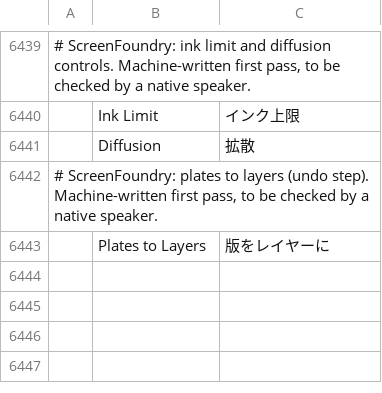
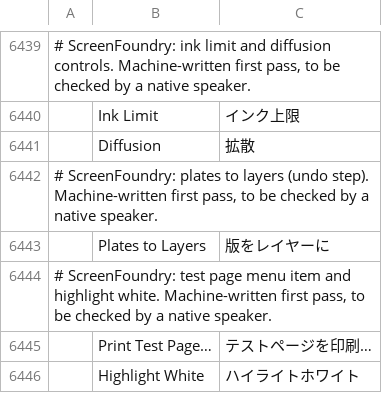
Before and after one commit to Stitchwright/screenfoundry, a TSV file: crates/ui-egui/src/i18n/ja.tsv, drawn as a sheet; only a part is shown, gaps mark what is left out; the diff names each change by its address in the sheet, - before the commit and + after, or states it on an @@ line.

```diff
--- a/crates/ui-egui/src/i18n/ja.tsv
+++ b/crates/ui-egui/src/i18n/ja.tsv
+row 6444: # ScreenFoundry: test page menu item and highlight white. Machine-written first pass, to be checked by a native speaker.
+row 6445:  | Print Test Page… | テストページを印刷…
+row 6446:  | Highlight White | ハイライトホワイト
```
Also changed, not shown: crates/ui-egui/src/i18n/bg.tsv, crates/ui-egui/src/i18n/el.tsv, 26 other files.
